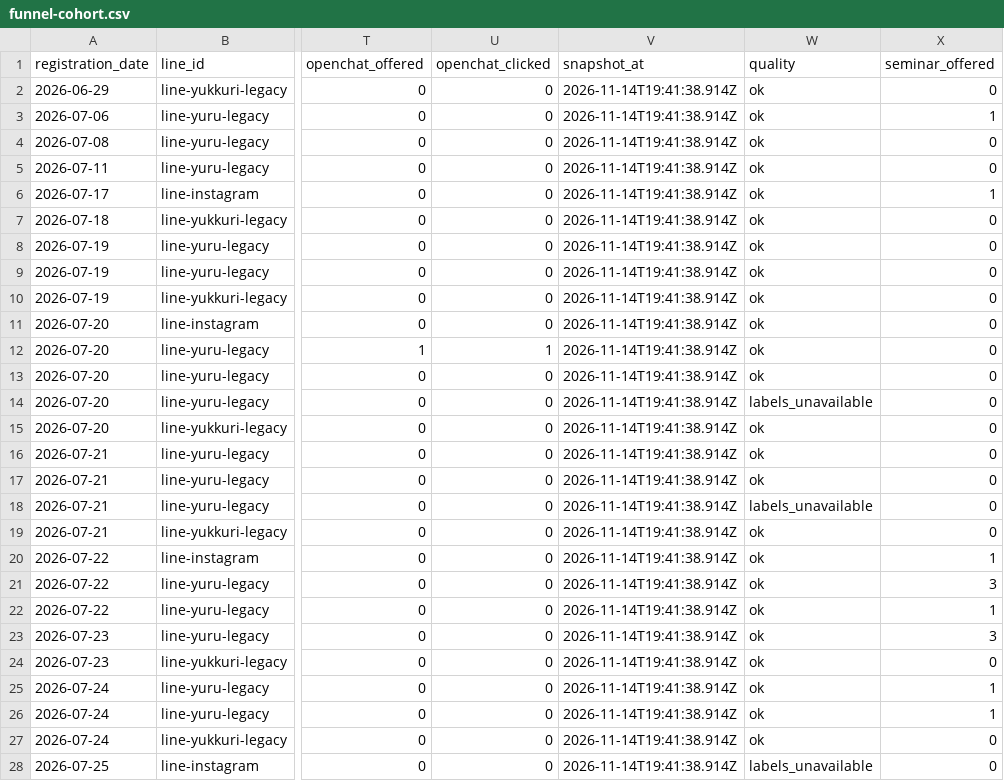
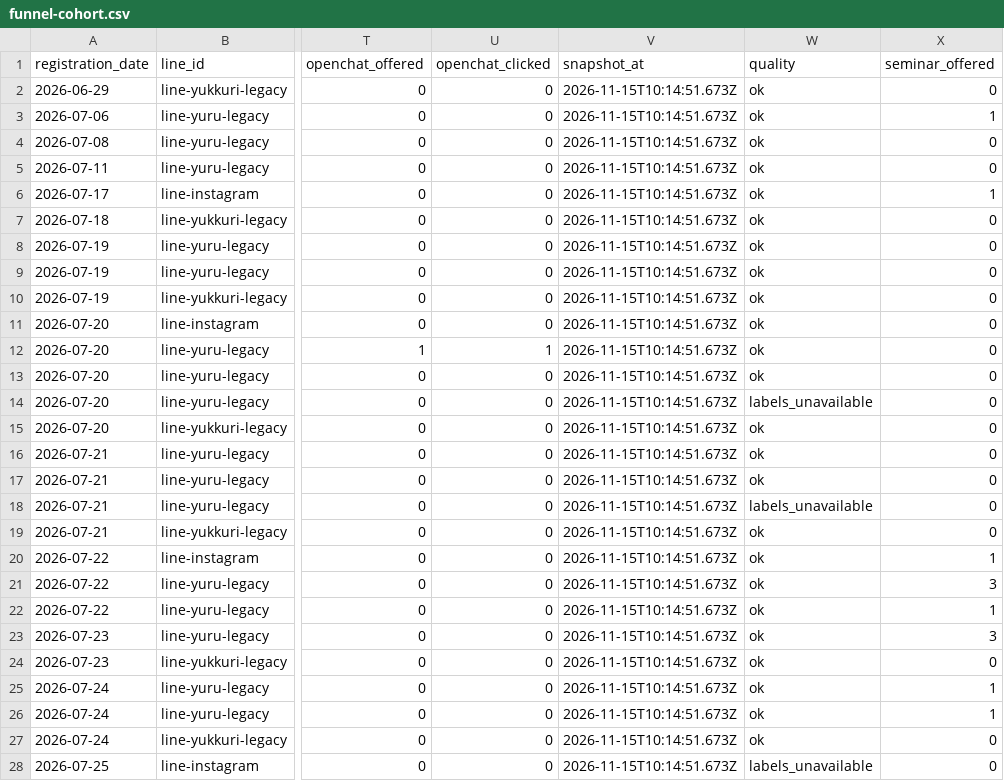
Before and after one commit to puuku0510/suya-youtube-line-dashboard, a CSV file: funnel-cohort.csv, drawn as a sheet; only a part is shown, gaps mark what is left out; the diff covers the shown part only; the diff names each change by its address in the sheet, - before the commit and + after, or states it on an @@ line.

```diff
--- a/funnel-cohort.csv
+++ b/funnel-cohort.csv
-V2:V28 (snapshot_at): 2026-11-14T19:41:38.914Z
+V2:V28 (snapshot_at): 2026-11-15T10:14:51.673Z
```
Also changed, not shown: 168 edited cells elsewhere in this file, funnel-current.csv, funnel-sync-health.csv, 1 other file.
